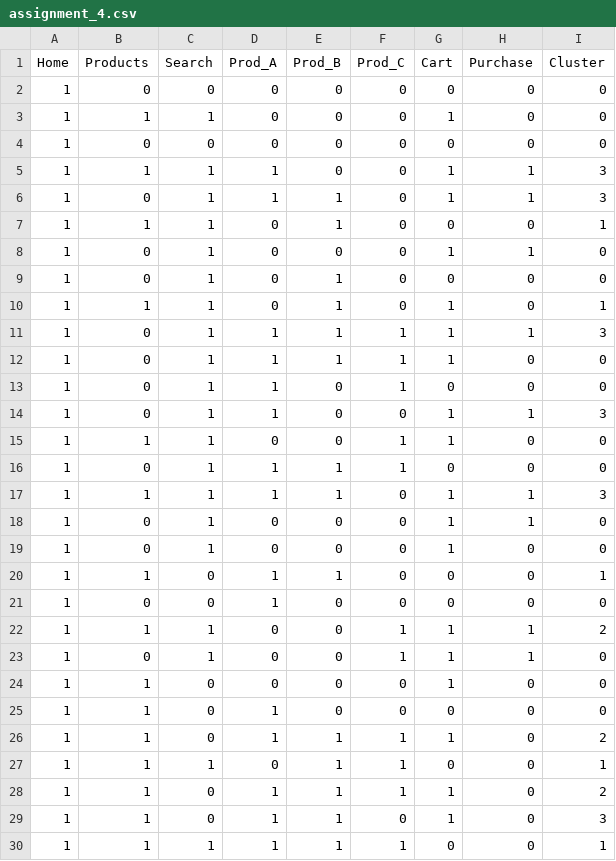
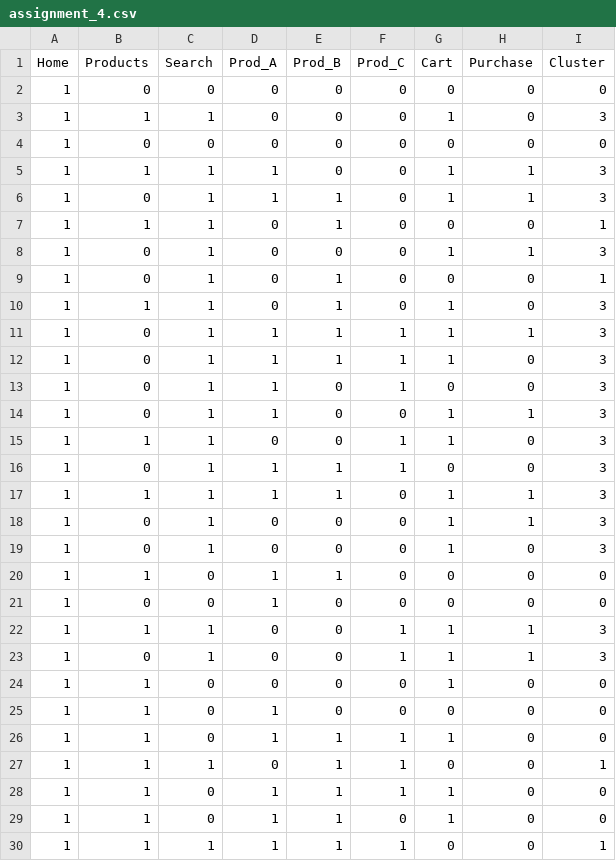
Before and after one commit to hmhuan/HCMUS_HK6_KTDL, a CSV file: Labs/Lab04/src/res/assignment_4.csv, drawn as a sheet; only a part is shown; the diff covers the shown part only.

```diff
--- a/Labs/Lab04/src/res/assignment_4.csv
+++ b/Labs/Lab04/src/res/assignment_4.csv
@@ -2,3 +2,3 @@ Home, Products, Search, Prod_A, Prod_B, Prod_C, Cart, Purchase, Cluster
 1, 0, 0, 0, 0, 0, 0, 0, 0
-1, 1, 1, 0, 0, 0, 1, 0, 0
+1, 1, 1, 0, 0, 0, 1, 0, 3
 1, 0, 0, 0, 0, 0, 0, 0, 0
@@ -7,24 +7,24 @@ Home, Products, Search, Prod_A, Prod_B, Prod_C, Cart, Purchase, Cluster
 1, 1, 1, 0, 1, 0, 0, 0, 1
-1, 0, 1, 0, 0, 0, 1, 1, 0
-1, 0, 1, 0, 1, 0, 0, 0, 0
-1, 1, 1, 0, 1, 0, 1, 0, 1
+1, 0, 1, 0, 0, 0, 1, 1, 3
+1, 0, 1, 0, 1, 0, 0, 0, 1
+1, 1, 1, 0, 1, 0, 1, 0, 3
 1, 0, 1, 1, 1, 1, 1, 1, 3
-1, 0, 1, 1, 1, 1, 1, 0, 0
-1, 0, 1, 1, 0, 1, 0, 0, 0
+1, 0, 1, 1, 1, 1, 1, 0, 3
+1, 0, 1, 1, 0, 1, 0, 0, 3
 1, 0, 1, 1, 0, 0, 1, 1, 3
-1, 1, 1, 0, 0, 1, 1, 0, 0
-1, 0, 1, 1, 1, 1, 0, 0, 0
+1, 1, 1, 0, 0, 1, 1, 0, 3
+1, 0, 1, 1, 1, 1, 0, 0, 3
 1, 1, 1, 1, 1, 0, 1, 1, 3
-1, 0, 1, 0, 0, 0, 1, 1, 0
-1, 0, 1, 0, 0, 0, 1, 0, 0
-1, 1, 0, 1, 1, 0, 0, 0, 1
+1, 0, 1, 0, 0, 0, 1, 1, 3
+1, 0, 1, 0, 0, 0, 1, 0, 3
+1, 1, 0, 1, 1, 0, 0, 0, 0
 1, 0, 0, 1, 0, 0, 0, 0, 0
-1, 1, 1, 0, 0, 1, 1, 1, 2
-1, 0, 1, 0, 0, 1, 1, 1, 0
+1, 1, 1, 0, 0, 1, 1, 1, 3
+1, 0, 1, 0, 0, 1, 1, 1, 3
 1, 1, 0, 0, 0, 0, 1, 0, 0
 1, 1, 0, 1, 0, 0, 0, 0, 0
-1, 1, 0, 1, 1, 1, 1, 0, 2
+1, 1, 0, 1, 1, 1, 1, 0, 0
 1, 1, 1, 0, 1, 1, 0, 0, 1
-1, 1, 0, 1, 1, 1, 1, 0, 2
-1, 1, 0, 1, 1, 0, 1, 0, 3
+1, 1, 0, 1, 1, 1, 1, 0, 0
+1, 1, 0, 1, 1, 0, 1, 0, 0
 1, 1, 1, 1, 1, 1, 0, 0, 1
```
Also changed, not shown: 27 edited cells elsewhere in this file, Labs/Lab04/src/res/assignment_3.csv, Labs/Lab04/src/res/assignment_5.csv, 14 other files.
